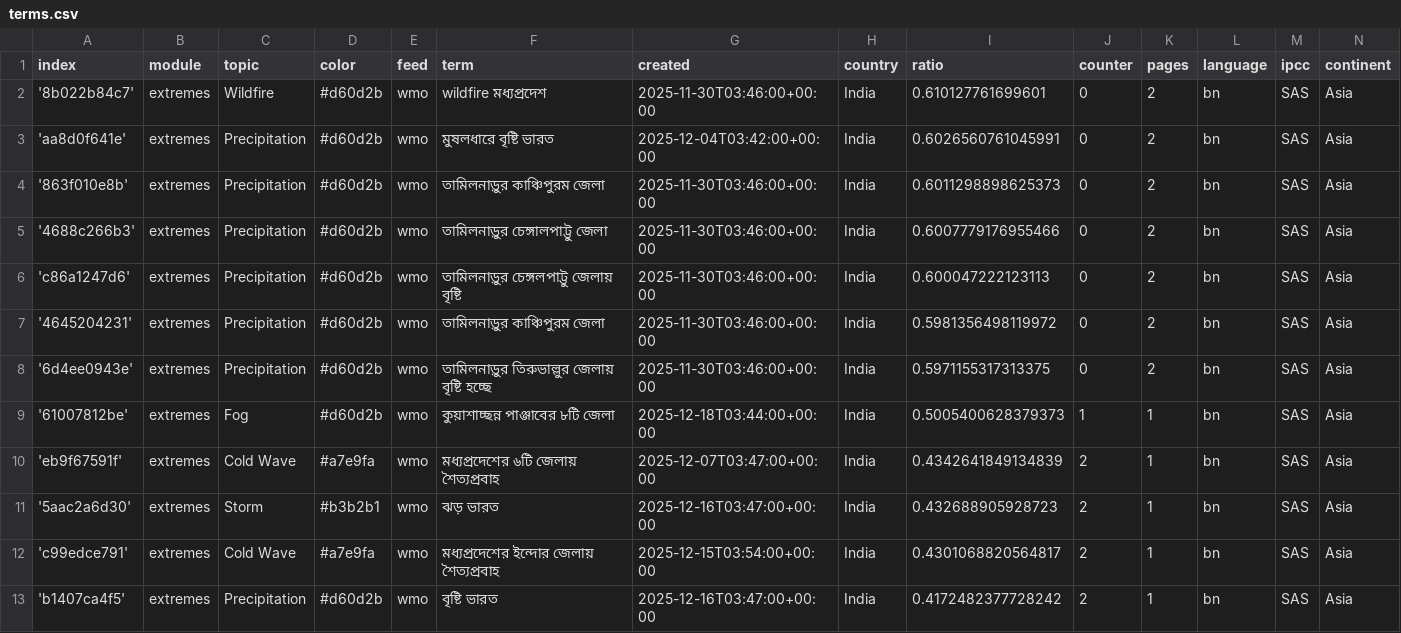
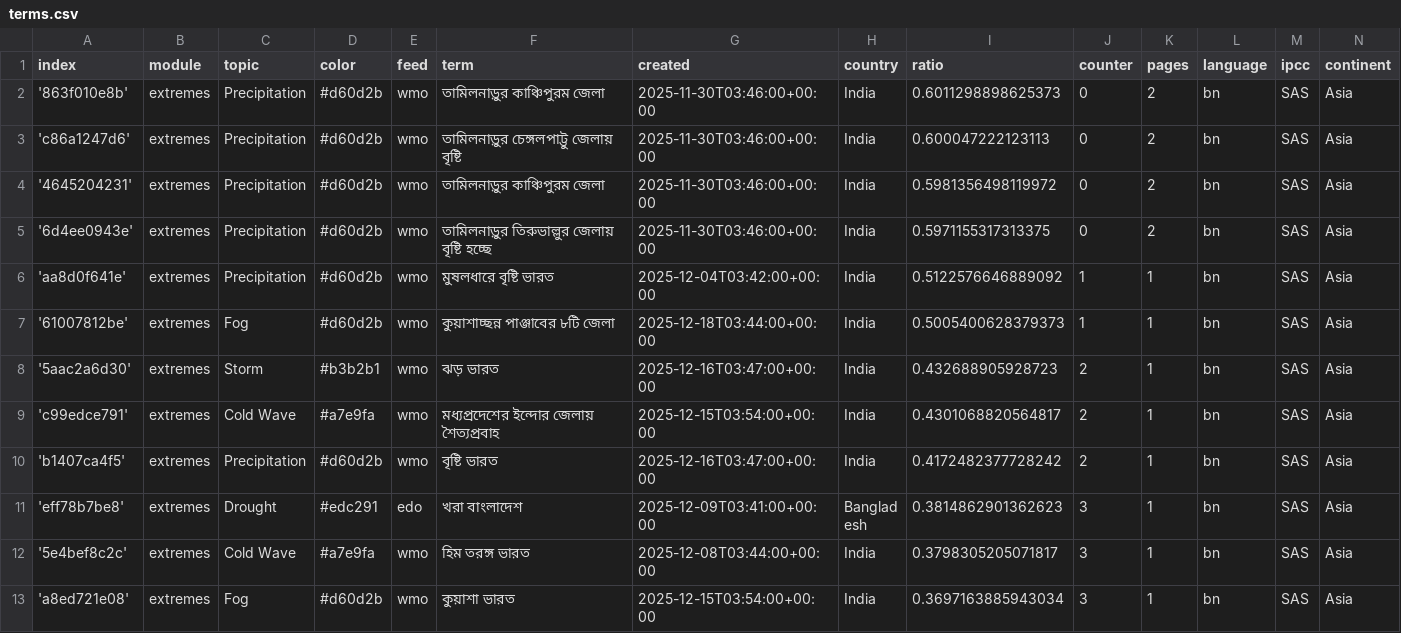
Before and after one commit to sonjanews/bengaliExtremes, a CSV file: terms.csv, drawn as a sheet; only a part is shown; the shorter side is filled out with more unchanged rows.

Commit message:
Commit from GitHub Actions (harvest:0.0)

```diff
--- a/terms.csv
+++ b/terms.csv
@@ -1,6 +1,3 @@
 index,module,topic,color,feed,term,created,country,ratio,counter,pages,language,ipcc,continent
-'8b022b84c7',extremes,Wildfire,#d60d2b,wmo,wildfire মধ্যপ্রদেশ,2025-11-30T03:46:00+00:00,India,0.610127761699601,0,2,bn,SAS,Asia
-'aa8d0f641e',extremes,Precipitation,#d60d2b,wmo,মুষলধারে বৃষ্টি ভারত,2025-12-04T03:42:00+00:00,India,0.6026560761045991,0,2,bn,SAS,Asia
 '863f010e8b',extremes,Precipitation,#d60d2b,wmo,তামিলনাড়ুর কাঞ্চিপুরম জেলা,2025-11-30T03:46:00+00:00,India,0.6011298898625373,0,2,bn,SAS,Asia
-'4688c266b3',extremes,Precipitation,#d60d2b,wmo,তামিলনাড়ুর চেঙ্গালপাট্টু জেলা,2025-11-30T03:46:00+00:00,India,0.6007779176955466,0,2,bn,SAS,Asia
 'c86a1247d6',extremes,Precipitation,#d60d2b,wmo,তামিলনাড়ুর চেঙ্গলপাট্টু জেলায় বৃষ্টি,2025-11-30T03:46:00+00:00,India,0.600047222123113,0,2,bn,SAS,Asia
@@ -8,4 +5,4 @@ index,module,topic,color,feed,term,created,country,ratio,counter,pages,language,
 '6d4ee0943e',extremes,Precipitation,#d60d2b,wmo,তামিলনাড়ুর তিরুভাল্লুর জেলায় বৃষ্টি হচ্ছে,2025-11-30T03:46:00+00:00,India,0.5971155317313375,0,2,bn,SAS,Asia
+'aa8d0f641e',extremes,Precipitation,#d60d2b,wmo,মুষলধারে বৃষ্টি ভারত,2025-12-04T03:42:00+00:00,India,0.5122576646889092,1,1,bn,SAS,Asia
 '61007812be',extremes,Fog,#d60d2b,wmo,কুয়াশাচ্ছন্ন পাঞ্জাবের ৮টি জেলা,2025-12-18T03:44:00+00:00,India,0.5005400628379373,1,1,bn,SAS,Asia
-'eb9f67591f',extremes,Cold Wave,#a7e9fa,wmo,মধ্যপ্রদেশের ৬টি জেলায় শৈত্যপ্রবাহ,2025-12-07T03:47:00+00:00,India,0.4342641849134839,2,1,bn,SAS,Asia
 '5aac2a6d30',extremes,Storm,#b3b2b1,wmo,ঝড় ভারত,2025-12-16T03:47:00+00:00,India,0.432688905928723,2,1,bn,SAS,Asia
```
